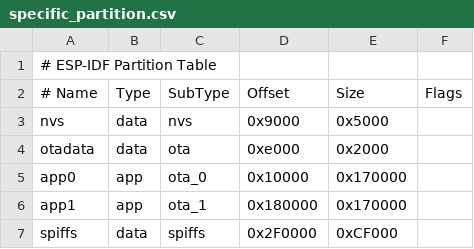
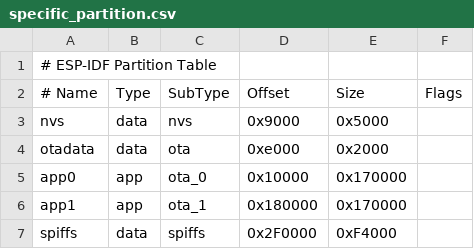
Before and after one commit to TallineauJean/chauffage-piscine-controller, a CSV file: specific_partition.csv, drawn as a sheet.

Commit message:
fix partition

```diff
--- a/specific_partition.csv
+++ b/specific_partition.csv
@@ -6,2 +6,2 @@ app0,     app,  ota_0,   0x10000, 0x170000,
 app1,     app,  ota_1,   0x180000,0x170000,
-spiffs,   data, spiffs,  0x2F0000,0xCF000,
+spiffs,   data, spiffs,  0x2F0000,0xF4000,
```
Also changed, not shown: 6 other files.
